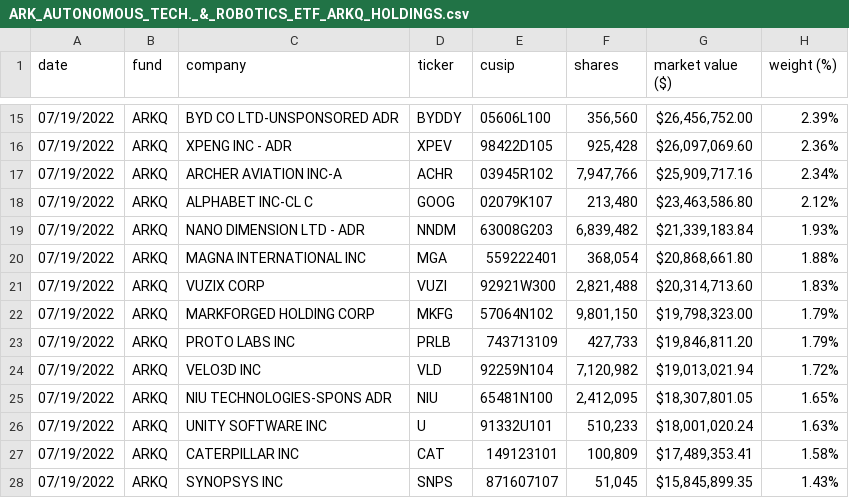
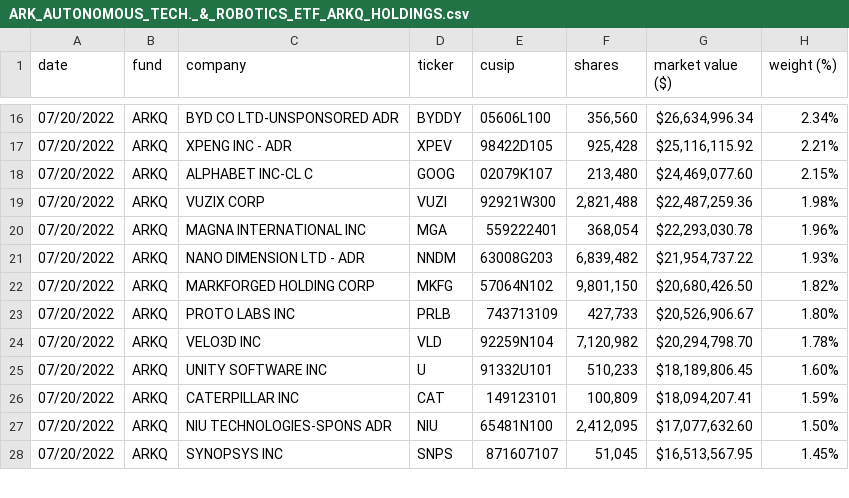
Before and after one commit to tigger0jk/ark-invest-scraper, a CSV file: holdings/ARK_AUTONOMOUS_TECH._&_ROBOTICS_ETF_ARKQ_HOLDINGS.csv, drawn as a sheet; only a part is shown, gaps mark what is left out; the diff covers the shown part only.

```diff
--- a/holdings/ARK_AUTONOMOUS_TECH._&_ROBOTICS_ETF_ARKQ_HOLDINGS.csv
+++ b/holdings/ARK_AUTONOMOUS_TECH._&_ROBOTICS_ETF_ARKQ_HOLDINGS.csv
@@ -15,14 +16,13 @@ date,fund,company,ticker,cusip,shares,"market value ($)","weight (%)"
-07/19/2022,ARKQ,"BYD CO LTD-UNSPONSORED ADR",BYDDY,05606L100,"356,560","$26,456,752.00",2.39%
-07/19/2022,ARKQ,"XPENG INC - ADR",XPEV,98422D105,"925,428","$26,097,069.60",2.36%
-07/19/2022,ARKQ,"ARCHER AVIATION INC-A",ACHR,03945R102,"7,947,766","$25,909,717.16",2.34%
-07/19/2022,ARKQ,"ALPHABET INC-CL C",GOOG,02079K107,"213,480","$23,463,586.80",2.12%
-07/19/2022,ARKQ,"NANO DIMENSION LTD - ADR",NNDM,63008G203,"6,839,482","$21,339,183.84",1.93%
-07/19/2022,ARKQ,"MAGNA INTERNATIONAL INC",MGA,559222401,"368,054","$20,868,661.80",1.88%
-07/19/2022,ARKQ,"VUZIX CORP",VUZI,92921W300,"2,821,488","$20,314,713.60",1.83%
-07/19/2022,ARKQ,"MARKFORGED HOLDING CORP",MKFG,57064N102,"9,801,150","$19,798,323.00",1.79%
-07/19/2022,ARKQ,"PROTO LABS INC",PRLB,743713109,"427,733","$19,846,811.20",1.79%
-07/19/2022,ARKQ,"VELO3D INC",VLD,92259N104,"7,120,982","$19,013,021.94",1.72%
-07/19/2022,ARKQ,"NIU TECHNOLOGIES-SPONS ADR",NIU,65481N100,"2,412,095","$18,307,801.05",1.65%
-07/19/2022,ARKQ,"UNITY SOFTWARE INC",U,91332U101,"510,233","$18,001,020.24",1.63%
-07/19/2022,ARKQ,"CATERPILLAR INC",CAT,149123101,"100,809","$17,489,353.41",1.58%
-07/19/2022,ARKQ,"SYNOPSYS INC",SNPS,871607107,"51,045","$15,845,899.35",1.43%
+07/20/2022,ARKQ,"BYD CO LTD-UNSPONSORED ADR",BYDDY,05606L100,"356,560","$26,634,996.34",2.34%
+07/20/2022,ARKQ,"XPENG INC - ADR",XPEV,98422D105,"925,428","$25,116,115.92",2.21%
+07/20/2022,ARKQ,"ALPHABET INC-CL C",GOOG,02079K107,"213,480","$24,469,077.60",2.15%
+07/20/2022,ARKQ,"VUZIX CORP",VUZI,92921W300,"2,821,488","$22,487,259.36",1.98%
+07/20/2022,ARKQ,"MAGNA INTERNATIONAL INC",MGA,559222401,"368,054","$22,293,030.78",1.96%
+07/20/2022,ARKQ,"NANO DIMENSION LTD - ADR",NNDM,63008G203,"6,839,482","$21,954,737.22",1.93%
+07/20/2022,ARKQ,"MARKFORGED HOLDING CORP",MKFG,57064N102,"9,801,150","$20,680,426.50",1.82%
+07/20/2022,ARKQ,"PROTO LABS INC",PRLB,743713109,"427,733","$20,526,906.67",1.80%
+07/20/2022,ARKQ,"VELO3D INC",VLD,92259N104,"7,120,982","$20,294,798.70",1.78%
+07/20/2022,ARKQ,"UNITY SOFTWARE INC",U,91332U101,"510,233","$18,189,806.45",1.60%
+07/20/2022,ARKQ,"CATERPILLAR INC",CAT,149123101,"100,809","$18,094,207.41",1.59%
+07/20/2022,ARKQ,"NIU TECHNOLOGIES-SPONS ADR",NIU,65481N100,"2,412,095","$17,077,632.60",1.50%
+07/20/2022,ARKQ,"SYNOPSYS INC",SNPS,871607107,"51,045","$16,513,567.95",1.45%
```
Also changed, not shown: 3 added rows, 2 removed rows and 65 edited cells elsewhere in this file, holdings/ARK_GENOMIC_REVOLUTION_ETF_ARKG_HOLDINGS.csv, holdings/ARK_INNOVATION_ETF_ARKK_HOLDINGS.csv, 6 other files.
